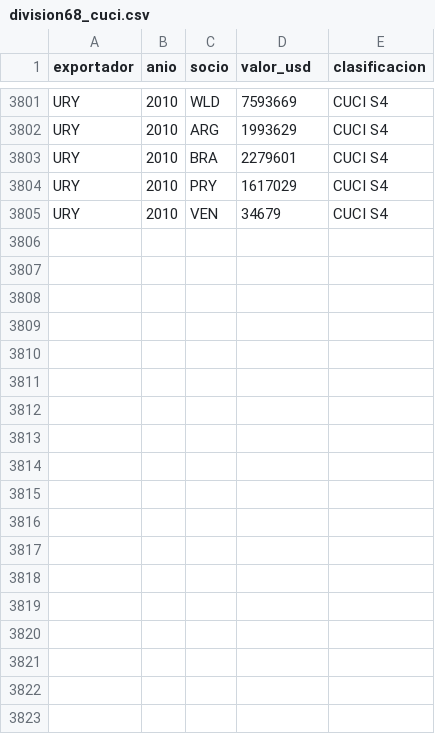
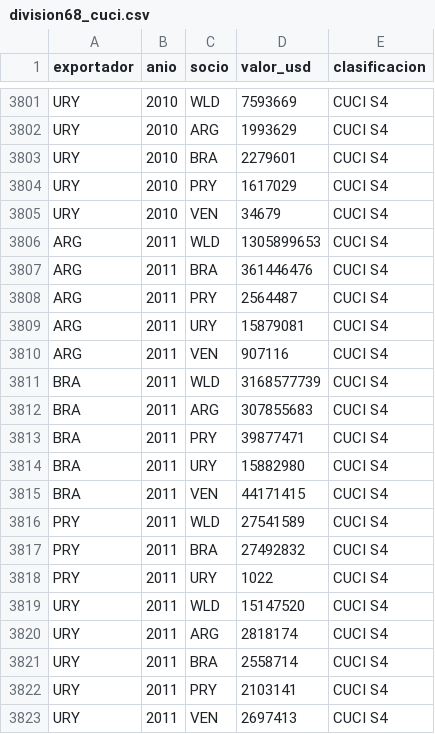
Before and after one commit to OposicionTCEE/temario, a CSV file: Ejercicio-3/Parte-B/3.B.35/Code/datos/division68_cuci.csv, drawn as a sheet; only a part is shown, gaps mark what is left out.

Commit message:
Marcelo: cambios propios, guardados antes de una acción de Claude (3.B.35)

```diff
--- a/Ejercicio-3/Parte-B/3.B.35/Code/datos/division68_cuci.csv
+++ b/Ejercicio-3/Parte-B/3.B.35/Code/datos/division68_cuci.csv
@@ -3805 +3805,19 @@ URY,2010,PRY,1617029,CUCI S4
 URY,2010,VEN,34679,CUCI S4
+ARG,2011,WLD,1305899653,CUCI S4
+ARG,2011,BRA,361446476,CUCI S4
+ARG,2011,PRY,2564487,CUCI S4
+ARG,2011,URY,15879081,CUCI S4
+ARG,2011,VEN,907116,CUCI S4
+BRA,2011,WLD,3168577739,CUCI S4
+BRA,2011,ARG,307855683,CUCI S4
+BRA,2011,PRY,39877471,CUCI S4
+BRA,2011,URY,15882980,CUCI S4
+BRA,2011,VEN,44171415,CUCI S4
+PRY,2011,WLD,27541589,CUCI S4
+PRY,2011,BRA,27492832,CUCI S4
+PRY,2011,URY,1022,CUCI S4
+URY,2011,WLD,15147520,CUCI S4
+URY,2011,ARG,2818174,CUCI S4
+URY,2011,BRA,2558714,CUCI S4
+URY,2011,PRY,2103141,CUCI S4
+URY,2011,VEN,2697413,CUCI S4
```
